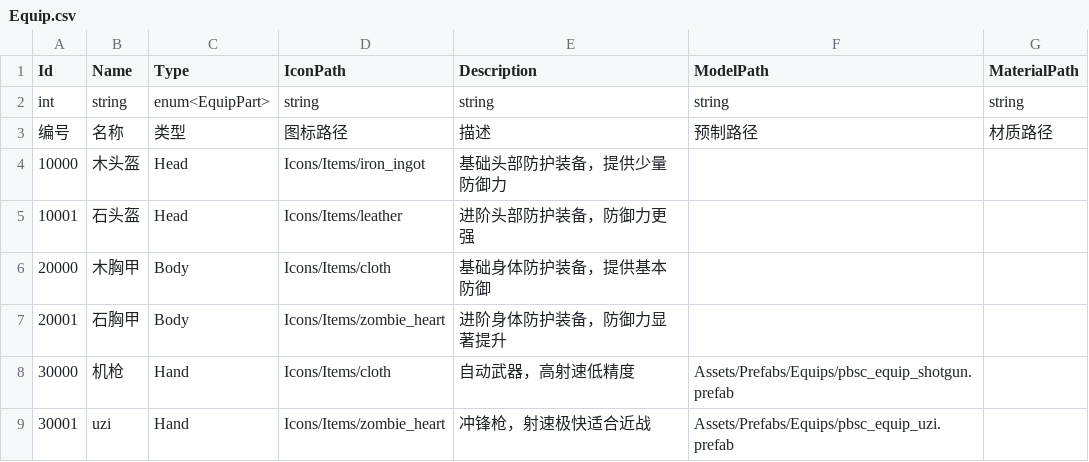
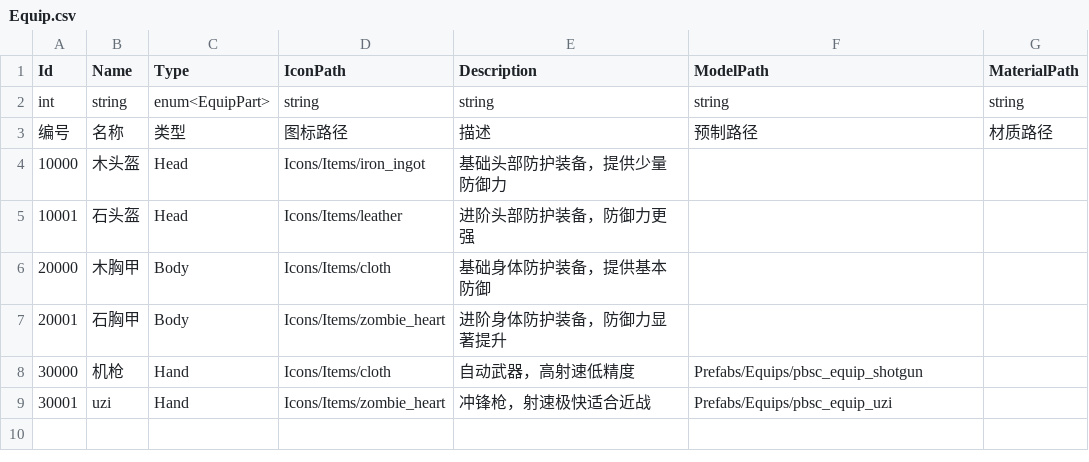
Before and after one commit to zhuanGH2020/project, a CSV file: Client/Assets/Resources/Configs/Equip.csv, drawn as a sheet.

Commit message:
move prefabs

```diff
--- a/Client/Assets/Resources/Configs/Equip.csv
+++ b/Client/Assets/Resources/Configs/Equip.csv
@@ -7,3 +7,3 @@ int,string,enum<EquipPart>,string,string,string,string
 20001,石胸甲,Body,Icons/Items/zombie_heart,进阶身体防护装备，防御力显著提升,,
-30000,机枪,Hand,Icons/Items/cloth,自动武器，高射速低精度,Assets/Prefabs/Equips/pbsc_equip_shotgun.prefab,
-30001,uzi,Hand,Icons/Items/zombie_heart,冲锋枪，射速极快适合近战,Assets/Prefabs/Equips/pbsc_equip_uzi.prefab,
+30000,机枪,Hand,Icons/Items/cloth,自动武器，高射速低精度,Prefabs/Equips/pbsc_equip_shotgun,
+30001,uzi,Hand,Icons/Items/zombie_heart,冲锋枪，射速极快适合近战,Prefabs/Equips/pbsc_equip_uzi,
```
Also changed, not shown: 25 other files.
